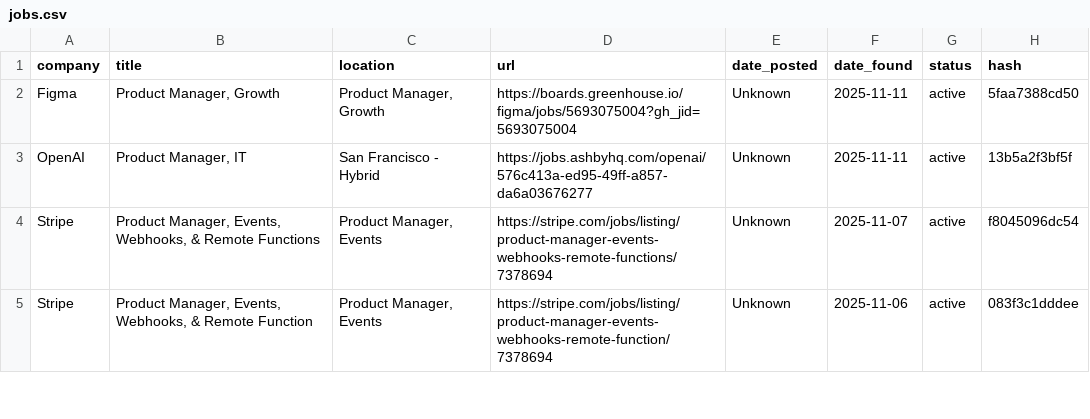
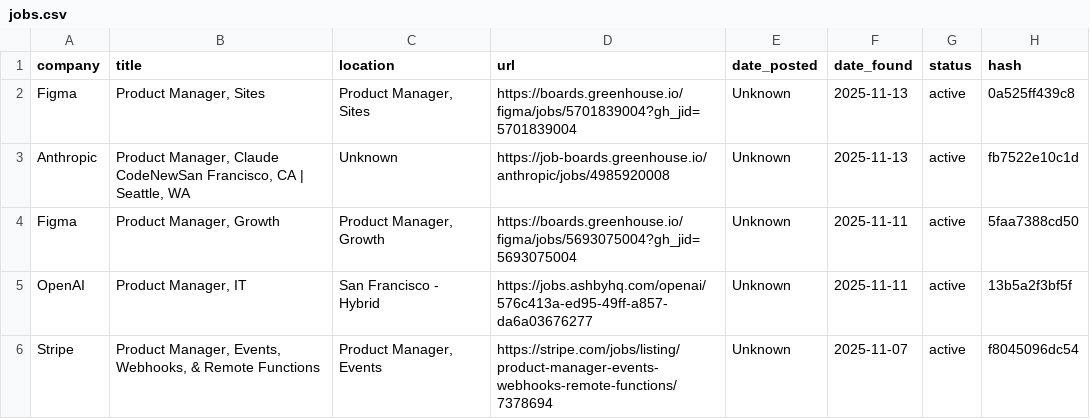
Before and after one commit to alishsayd/Scraper, a CSV file: jobs.csv, drawn as a sheet; only a part is shown; the shorter side is filled out with more unchanged rows; the diff names each change by its address in the sheet, - before the commit and + after, or states it on an @@ line.

```diff
--- a/jobs.csv
+++ b/jobs.csv
+row 2: Figma | Product Manager, Sites | Product Manager, Sites | https://boards.greenhouse.io/figma/jobs/5701839004?gh_jid=5701839004 | Unknown | 2025-11-13 | active | 0a525ff439c8
+row 3: Anthropic | Product Manager, Claude CodeNewSan Francisco, CA | Seattle, WA | Unknown | https://job-boards.greenhouse.io/anthropic/jobs/4985920008 | Unknown | 2025-11-13 | active | fb7522e10c1d
```
Also changed, not shown: 3 other files.
